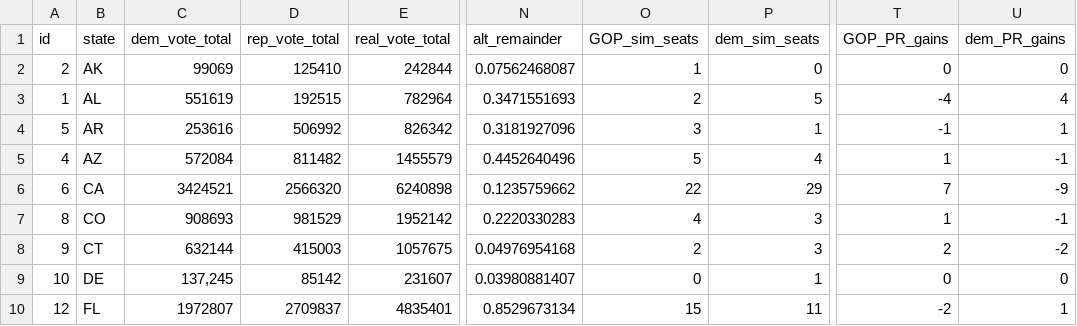
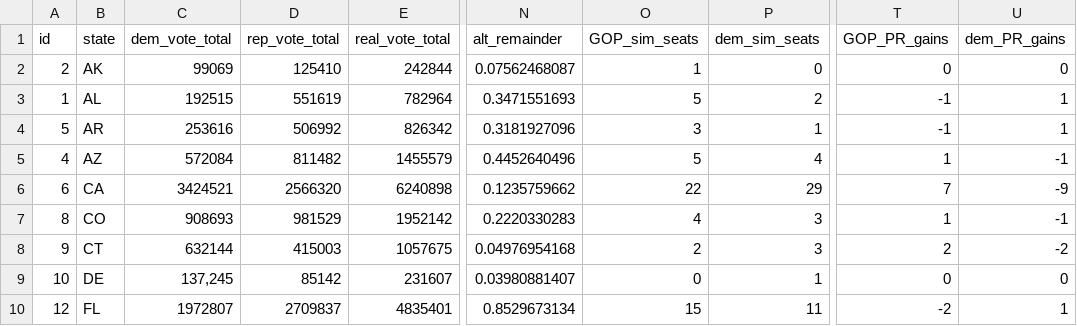
Before and after one commit to nikAleksandr/electionPR, a TSV file: state_vote_totals2.tsv, drawn as a sheet; only a part is shown, gaps mark what is left out; the diff names each change by its address in the sheet, - before the commit and + after, or states it on an @@ line.

Commit message:
updated data

```diff
--- a/state_vote_totals2.tsv
+++ b/state_vote_totals2.tsv
-C3 (dem_vote_total): 551619
+C3 (dem_vote_total): 192515
-D3 (rep_vote_total): 192515
+D3 (rep_vote_total): 551619
-O3 (GOP_sim_seats): 2
+O3 (GOP_sim_seats): 5
-P3 (dem_sim_seats): 5
+P3 (dem_sim_seats): 2
-T3 (GOP_PR_gains): -4
+T3 (GOP_PR_gains): -1
-U3 (dem_PR_gains): 4
+U3 (dem_PR_gains): 1
```
Also changed, not shown: 1 other file.
